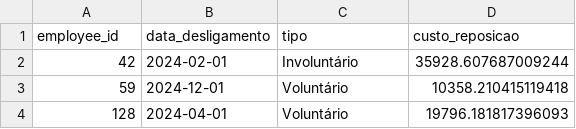
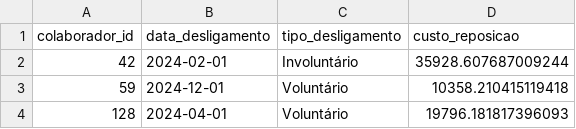
Before and after one commit to douglasdev-domingues92/data-analytics-portfolio, a CSV file: people_analytics/01_turnover_criticos/data/raw/eventos_desligamentos.csv, drawn as a sheet; only a part is shown.

Commit message:
Customização de células, código e comentários do notebook 01_data_generation

```diff
--- a/people_analytics/01_turnover_criticos/data/raw/eventos_desligamentos.csv
+++ b/people_analytics/01_turnover_criticos/data/raw/eventos_desligamentos.csv
@@ -1,2 +1,2 @@
-employee_id,data_desligamento,tipo,custo_reposicao
+colaborador_id,data_desligamento,tipo_desligamento,custo_reposicao
 42,2024-02-01,Involuntário,35928.607687009244
```
Also changed, not shown: people_analytics/01_turnover_criticos/data/raw/dim_colaboradores.csv, people_analytics/01_turnover_criticos/data/raw/eventos_promocoes.csv, 1 other file.
